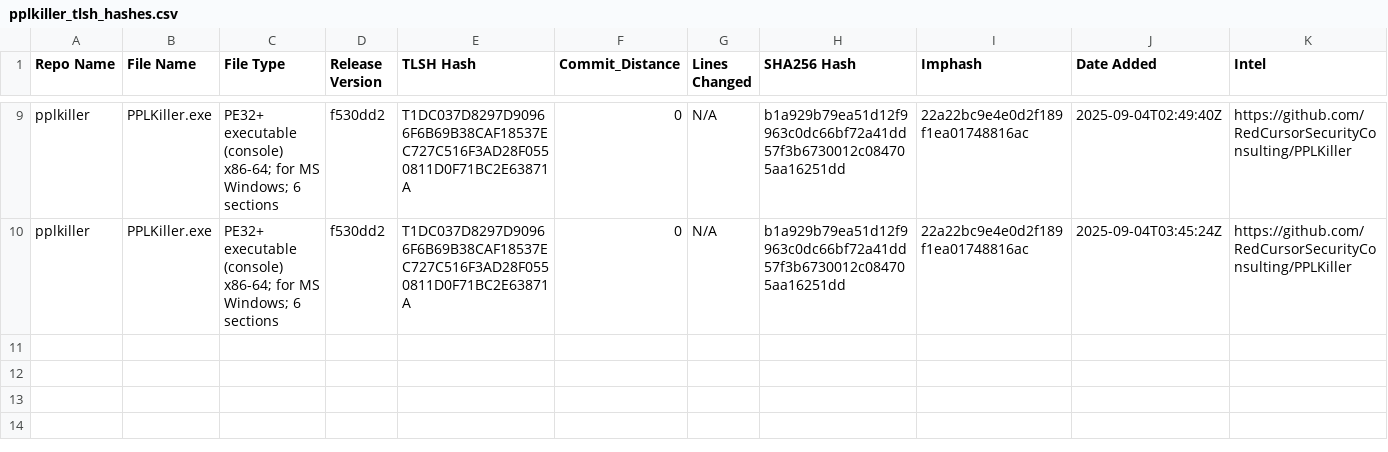
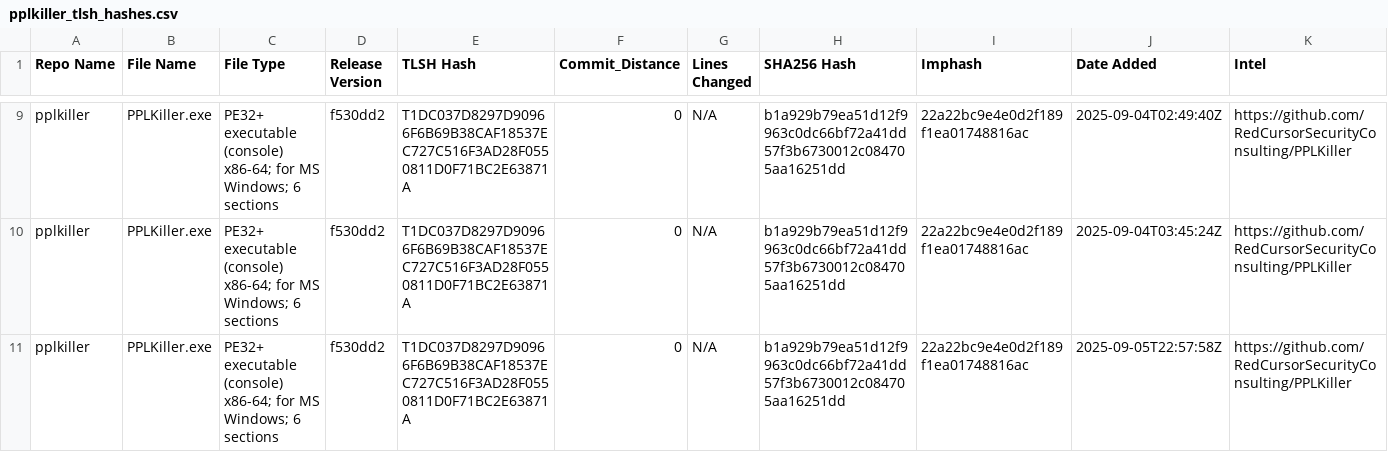
Before and after one commit to Magonia-Research/CelesTLSH-Hashes, a CSV file: pplkiller/pplkiller_tlsh_hashes.csv, drawn as a sheet; only a part is shown, gaps mark what is left out; the diff names each change by its address in the sheet, - before the commit and + after, or states it on an @@ line.

Commit message:
Updated TLSH CSV for pplkiller

```diff
--- a/pplkiller/pplkiller_tlsh_hashes.csv
+++ b/pplkiller/pplkiller_tlsh_hashes.csv
+row 11: pplkiller | PPLKiller.exe | PE32+ executable (console) x86-64; for MS Windows; 6 sections | f530dd2 | T1DC037D8297D90966F6B69B38CAF18537EC727C516F3AD28F0550811D0F71BC2E63871A | 0 | N/A | b1a929b79ea51d12f9963c0dc66bf72a41dd57f3b6730012c084705aa16251dd | 22a22bc9e4e0d2f189f1ea01748816ac | 2025-09-05T22:57:58Z | https://github.com/RedCursorSecurityConsulting/PPLKiller
```
